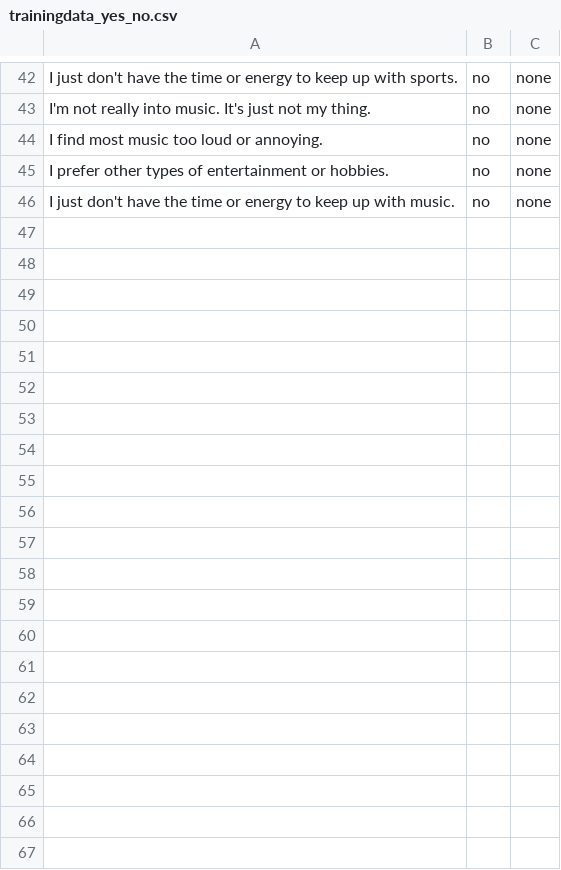
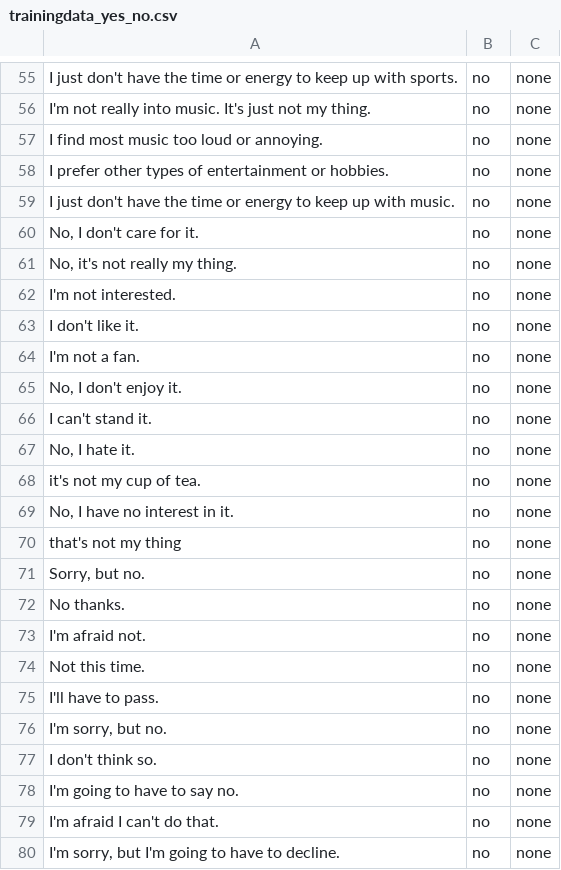
Before and after one commit to RoelHeijden/KletsBot, a CSV file: nn_pipeline/data/trainingdata_yes_no.csv, drawn as a sheet; only a part is shown, gaps mark what is left out; the diff covers the shown part only.

Commit message:
More trainingdata. Thanks ChatGPT

```diff
--- a/nn_pipeline/data/trainingdata_yes_no.csv
+++ b/nn_pipeline/data/trainingdata_yes_no.csv
@@ -46 +59,22 @@ I prefer other types of entertainment or hobbies.,no,none
 I just don't have the time or energy to keep up with music.,no,none
+"No, I don't care for it.",no,none
+"No, it's not really my thing.",no,none
+"I'm not interested.",no,none
+"I don't like it.",no,none
+"I'm not a fan.",no,none
+"No, I don't enjoy it.",no,none
+"I can't stand it.",no,none
+"No, I hate it.",no,none
+"it's not my cup of tea.",no,none
+"No, I have no interest in it.",no,none
+"that's not my thing",no,none
+"Sorry, but no.",no,none
+"No thanks.",no,none
+"I'm afraid not.",no,none
+"Not this time.",no,none
+"I'll have to pass.",no,none
+"I'm sorry, but no.",no,none
+"I don't think so.",no,none
+"I'm going to have to say no.",no,none
+"I'm afraid I can't do that.",no,none
+"I'm sorry, but I'm going to have to decline.",no,none
```
Also changed, not shown: 13 added rows elsewhere in this file, 1 other file.
